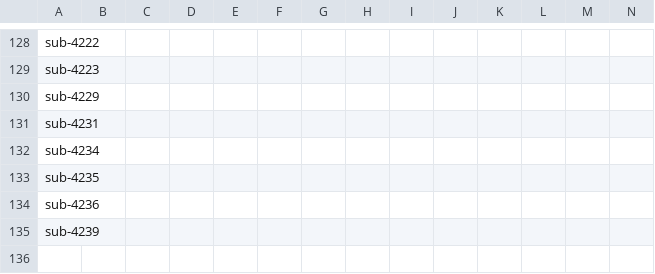
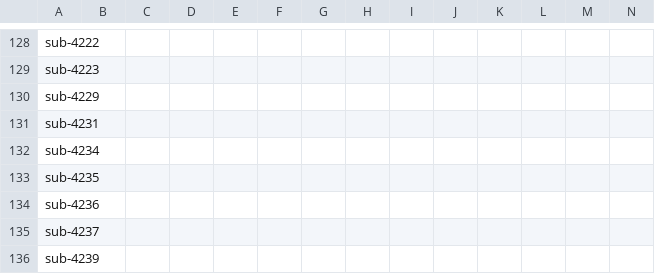
Before and after one commit to emu-project/func_processing, a TSV file: func_processing/logs/completed_preprocessing.tsv, drawn as a sheet; only a part is shown, gaps mark what is left out; rows hold the shown columns only; the diff names each change by its address in the sheet, - before the commit and + after, or states it on an @@ line.

Commit message:
Updated completed_preprocess.tsv at 2022-05-24 21:28:22

```diff
--- a/func_processing/logs/completed_preprocessing.tsv
+++ b/func_processing/logs/completed_preprocessing.tsv
+row 135: sub-4237
```
